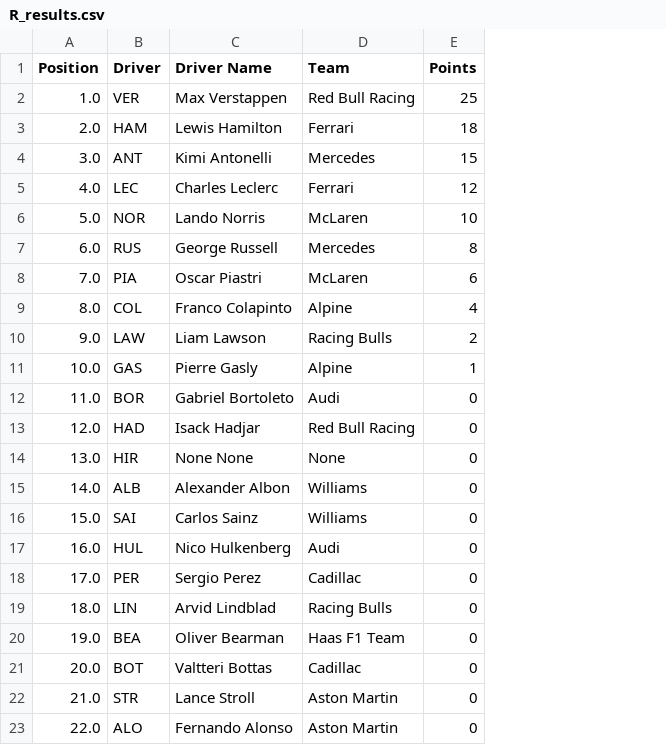
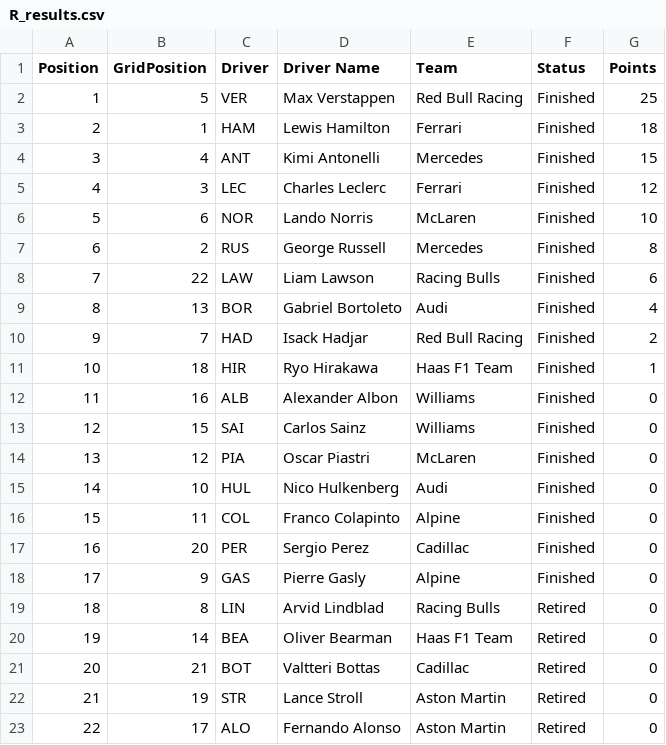
Before and after one commit to Retr0-20/FastF1, a CSV file: data/processed/2026_mexico grand prix/R_results.csv, drawn as a sheet; removed rows and columns are numbered as before the commit, all else as after; the diff names each change by its address in the sheet, - before the commit and + after, or states it on an @@ line.

```diff
--- a/data/processed/2026_mexico grand prix/R_results.csv
+++ b/data/processed/2026_mexico grand prix/R_results.csv
+column B (GridPosition), rows 2-10: 5 | 1 | 4 | 3 | 6 | 2 | 22 | 13 | 7; rows 12-13: 16 | 15; row 15: 10; row 17: 20; rows 19-23: 8 | 14 | 21 | 19 | 17
+column F (Status), rows 2-10: all Finished; rows 12-13: Finished | Finished; row 15: Finished; row 17: Finished; rows 19-23: all Retired
-A2 (Position): 1.0
+A2 (Position): 1
-A3 (Position): 2.0
+A3 (Position): 2
-A4 (Position): 3.0
+A4 (Position): 3
-A5 (Position): 4.0
+A5 (Position): 4
-A6 (Position): 5.0
+A6 (Position): 5
-A7 (Position): 6.0
+A7 (Position): 6
-row 8: 7.0 | PIA | Oscar Piastri | McLaren | 6
-row 9: 8.0 | COL | Franco Colapinto | Alpine | 4
-A8 (Position): 9.0
+A8 (Position): 7
-G8 (Points): 2
+G8 (Points): 6
-row 11: 10.0 | GAS | Pierre Gasly | Alpine | 1
-A9 (Position): 11.0
+A9 (Position): 8
-G9 (Points): 0
+G9 (Points): 4
-A10 (Position): 12.0
+A10 (Position): 9
-G10 (Points): 0
+G10 (Points): 2
-row 14: 13.0 | HIR | None None | None | 0
+row 11: 10 | 18 | HIR | Ryo Hirakawa | Haas F1 Team | Finished | 1
-A12 (Position): 14.0
+A12 (Position): 11
-A13 (Position): 15.0
+A13 (Position): 12
+row 14: 13 | 12 | PIA | Oscar Piastri | McLaren | Finished | 0
-A15 (Position): 16.0
+A15 (Position): 14
+row 16: 15 | 11 | COL | Franco Colapinto | Alpine | Finished | 0
-A17 (Position): 17.0
+A17 (Position): 16
+row 18: 17 | 9 | GAS | Pierre Gasly | Alpine | Finished | 0
-A19 (Position): 18.0
+A19 (Position): 18
-A20 (Position): 19.0
+A20 (Position): 19
-A21 (Position): 20.0
+A21 (Position): 20
-A22 (Position): 21.0
+A22 (Position): 21
-A23 (Position): 22.0
+A23 (Position): 22
```
Also changed, not shown: 2 other files.
